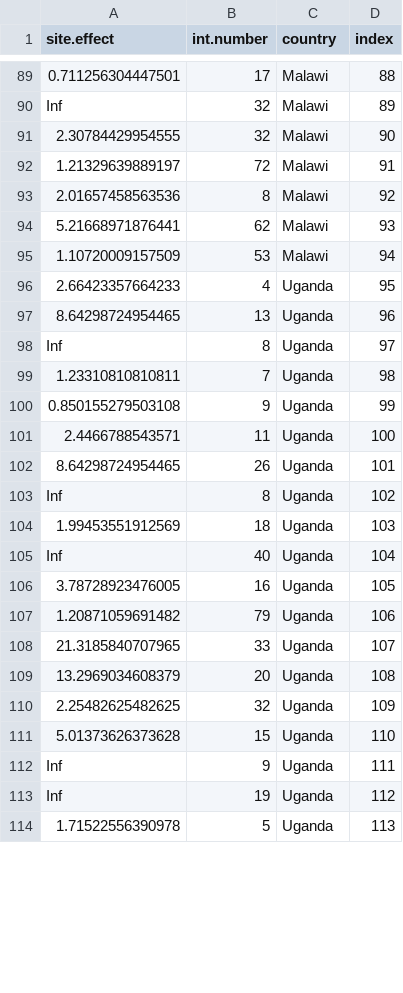
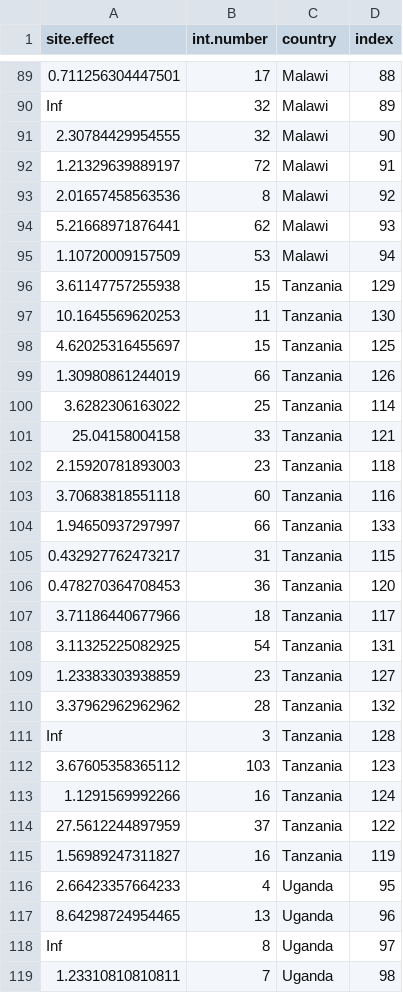
Before and after one commit to petedodd/tippi, a CSV file: inference/outdata/siteeffects_tx_014.csv, drawn as a sheet; only a part is shown, gaps mark what is left out; the shorter side is filled out with more unchanged rows; the diff covers the shown part only.

Commit message:
updated inference with TZA interim

```diff
--- a/inference/outdata/siteeffects_tx_014.csv
+++ b/inference/outdata/siteeffects_tx_014.csv
@@ -95,2 +95,22 @@ Inf,32,Malawi,89
 1.10720009157509,53,Malawi,94
+3.61147757255938,15,Tanzania,129
+10.1645569620253,11,Tanzania,130
+4.62025316455697,15,Tanzania,125
+1.30980861244019,66,Tanzania,126
+3.6282306163022,25,Tanzania,114
+25.04158004158,33,Tanzania,121
+2.15920781893003,23,Tanzania,118
+3.70683818551118,60,Tanzania,116
+1.94650937297997,66,Tanzania,133
+0.432927762473217,31,Tanzania,115
+0.478270364708453,36,Tanzania,120
+3.71186440677966,18,Tanzania,117
+3.11325225082925,54,Tanzania,131
+1.23383303938859,23,Tanzania,127
+3.37962962962962,28,Tanzania,132
+Inf,3,Tanzania,128
+3.67605358365112,103,Tanzania,123
+1.1291569992266,16,Tanzania,124
+27.5612244897959,37,Tanzania,122
+1.56989247311827,16,Tanzania,119
 2.66423357664233,4,Uganda,95
```
Also changed, not shown: 13 edited cells elsewhere in this file, inference/outdata/siteeffects_px_014.csv, inference/outdata/siteeffects_px_04.csv, 11 other files.
